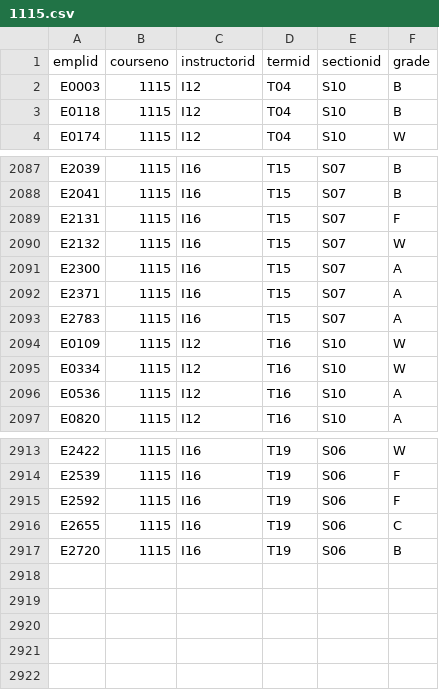
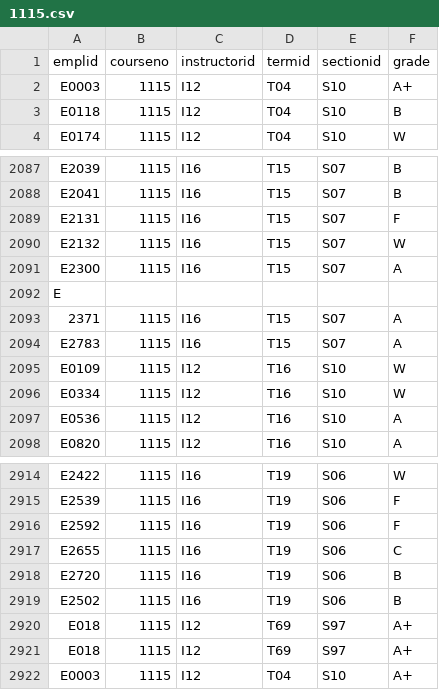
Before and after one commit to jon-michael-c/C-Projects, a CSV file: 03-Student-Grades/src/data/1115.csv, drawn as a sheet; only a part is shown, gaps mark what is left out.

```diff
--- a/03-Student-Grades/src/data/1115.csv
+++ b/03-Student-Grades/src/data/1115.csv
@@ -1,3 +1,3 @@
 emplid,courseno,instructorid,termid,sectionid,grade
-E0003,1115,I12,T04,S10,B
+E0003,1115,I12,T04,S10,A+
 E0118,1115,I12,T04,S10,B
@@ -2091,3 +2091,4 @@ E2132,1115,I16,T15,S07,W
 E2300,1115,I16,T15,S07,A
-E2371,1115,I16,T15,S07,A
+E
+2371,1115,I16,T15,S07,A
 E2783,1115,I16,T15,S07,A
@@ -2917 +2918,5 @@ E2655,1115,I16,T19,S06,C
 E2720,1115,I16,T19,S06,B
+E2502,1115,I16,T19,S06,B
+E018,1115,I12,T69,S97,A+
+E018,1115,I12,T69,S97,A+
+E0003,1115,I12,T04,S10,A+
```
Also changed, not shown: 2 other files.
